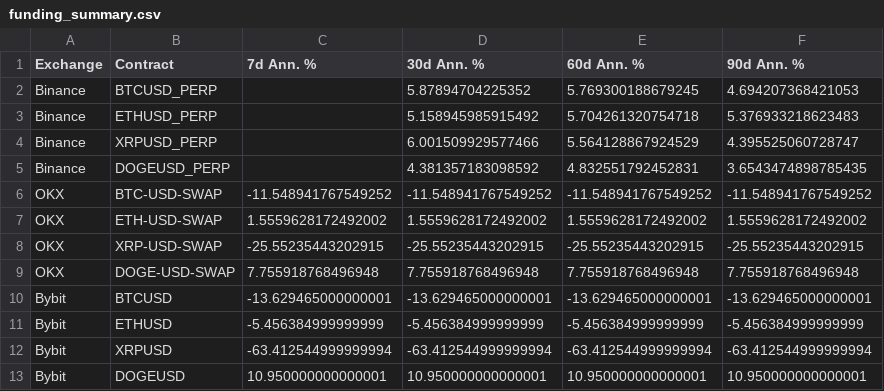
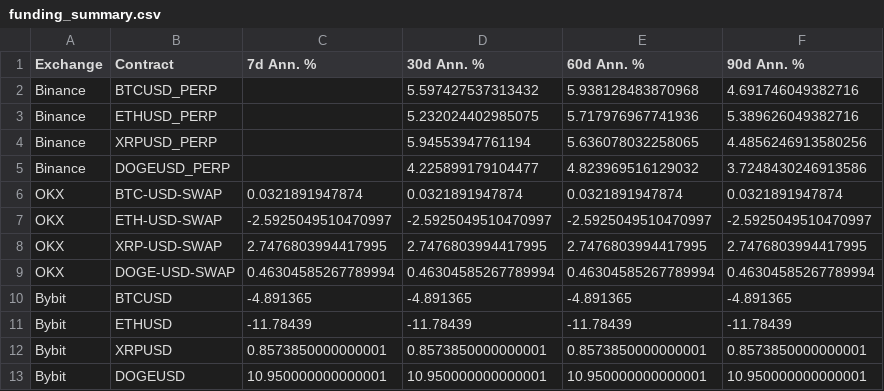
Before and after one commit to tmaule/Claude, a CSV file: funding_summary.csv, drawn as a sheet.

```diff
--- a/funding_summary.csv
+++ b/funding_summary.csv
@@ -1,13 +1,13 @@
 Exchange,Contract,7d Ann. %,30d Ann. %,60d Ann. %,90d Ann. %
-Binance,BTCUSD_PERP,,5.87894704225352,5.769300188679245,4.694207368421053
-Binance,ETHUSD_PERP,,5.158945985915492,5.704261320754718,5.376933218623483
-Binance,XRPUSD_PERP,,6.001509929577466,5.564128867924529,4.395525060728747
-Binance,DOGEUSD_PERP,,4.381357183098592,4.832551792452831,3.6543474898785435
-OKX,BTC-USD-SWAP,-11.548941767549252,-11.548941767549252,-11.548941767549252,-11.548941767549252
-OKX,ETH-USD-SWAP,1.5559628172492002,1.5559628172492002,1.5559628172492002,1.5559628172492002
-OKX,XRP-USD-SWAP,-25.55235443202915,-25.55235443202915,-25.55235443202915,-25.55235443202915
-OKX,DOGE-USD-SWAP,7.755918768496948,7.755918768496948,7.755918768496948,7.755918768496948
-Bybit,BTCUSD,-13.629465000000001,-13.629465000000001,-13.629465000000001,-13.629465000000001
-Bybit,ETHUSD,-5.456384999999999,-5.456384999999999,-5.456384999999999,-5.456384999999999
-Bybit,XRPUSD,-63.412544999999994,-63.412544999999994,-63.412544999999994,-63.412544999999994
+Binance,BTCUSD_PERP,,5.597427537313432,5.938128483870968,4.691746049382716
+Binance,ETHUSD_PERP,,5.232024402985075,5.717976967741936,5.389626049382716
+Binance,XRPUSD_PERP,,5.94553947761194,5.636078032258065,4.4856246913580256
+Binance,DOGEUSD_PERP,,4.225899179104477,4.823969516129032,3.7248430246913586
+OKX,BTC-USD-SWAP,0.0321891947874,0.0321891947874,0.0321891947874,0.0321891947874
+OKX,ETH-USD-SWAP,-2.5925049510470997,-2.5925049510470997,-2.5925049510470997,-2.5925049510470997
+OKX,XRP-USD-SWAP,2.7476803994417995,2.7476803994417995,2.7476803994417995,2.7476803994417995
+OKX,DOGE-USD-SWAP,0.46304585267789994,0.46304585267789994,0.46304585267789994,0.46304585267789994
+Bybit,BTCUSD,-4.891365,-4.891365,-4.891365,-4.891365
+Bybit,ETHUSD,-11.78439,-11.78439,-11.78439,-11.78439
+Bybit,XRPUSD,0.8573850000000001,0.8573850000000001,0.8573850000000001,0.8573850000000001
 Bybit,DOGEUSD,10.950000000000001,10.950000000000001,10.950000000000001,10.950000000000001
```
Also changed, not shown: 4 other files.
